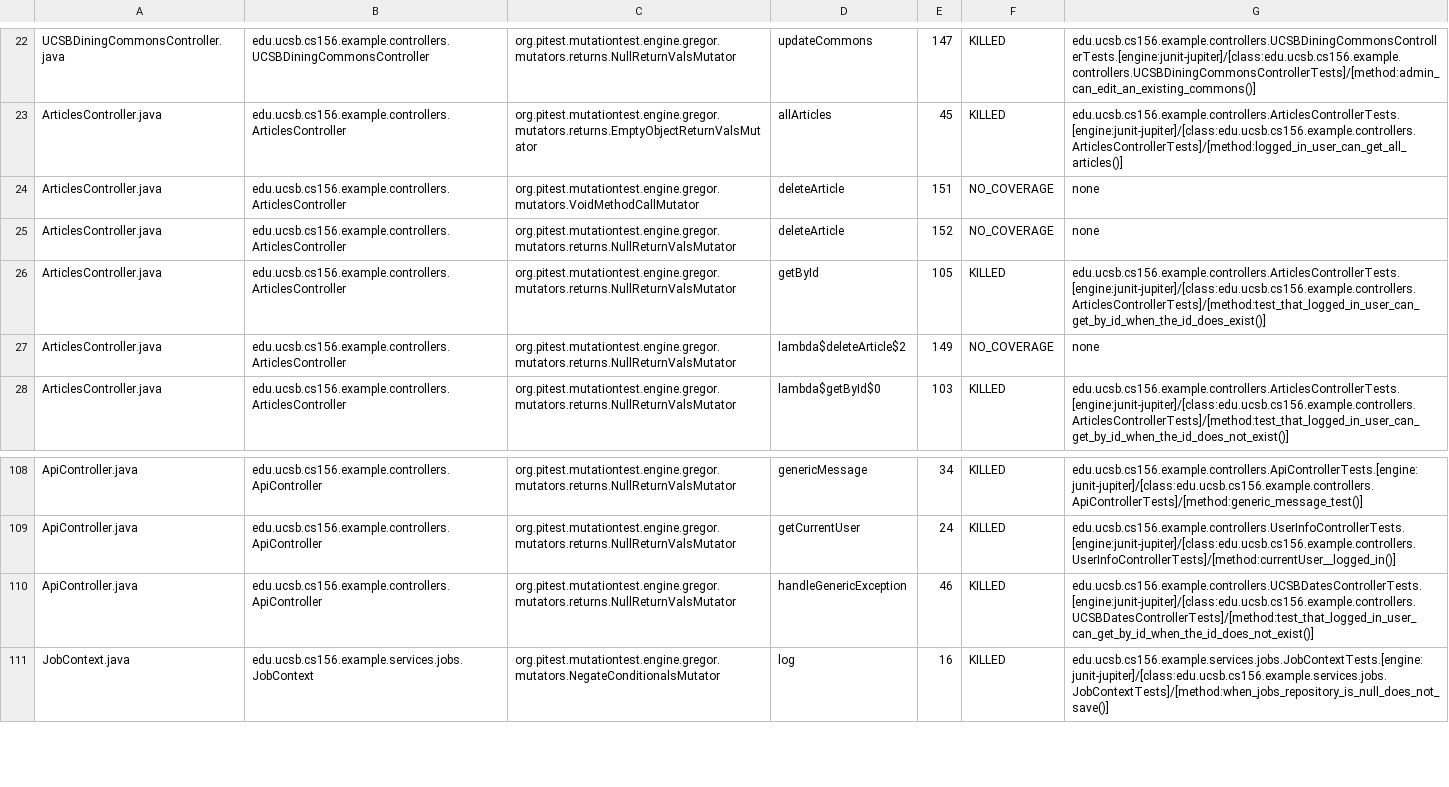
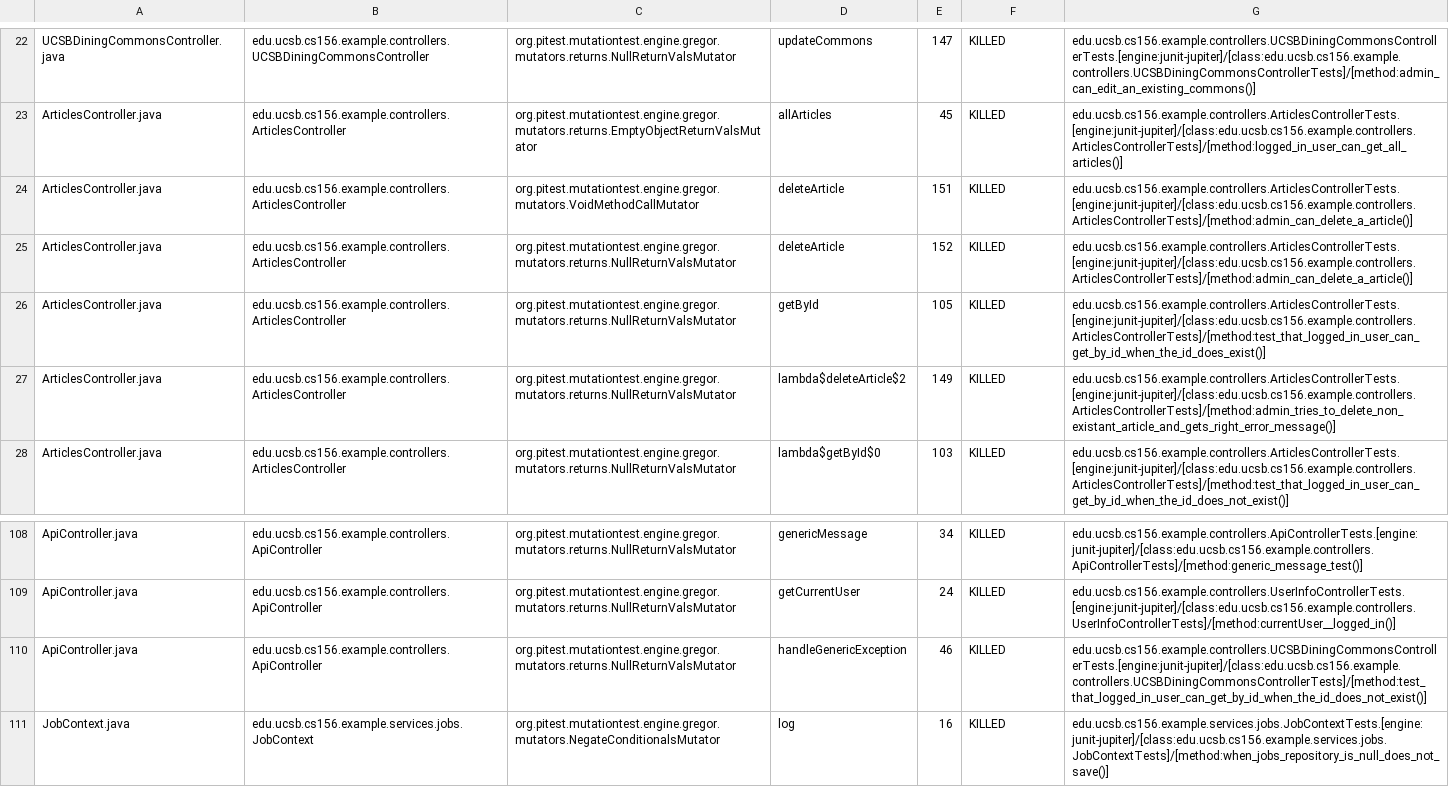
Before and after one commit to ucsb-cs156-s26/team01-s26-06, a CSV file: prs/62/pitest/mutations.csv, drawn as a sheet; only a part is shown, gaps mark what is left out.

Commit message:
Deploying to gh-pages from @ ucsb-cs156-s26/team01-s26-06@97a25468e6f7049f27d7df4672ec5d8932566dfd 🚀

```diff
--- a/prs/62/pitest/mutations.csv
+++ b/prs/62/pitest/mutations.csv
@@ -23,6 +23,6 @@ UCSBDiningCommonsController.java,edu.ucsb.cs156.example.controllers.UCSBDiningCo
 ArticlesController.java,edu.ucsb.cs156.example.controllers.ArticlesController,org.pitest.mutationtest.engine.gregor.mutators.returns.EmptyObjectReturnValsMutator,allArticles,45,KILLED,edu.ucsb.cs156.example.controllers.ArticlesControllerTests.[engine:junit-jupiter]/[class:edu.ucsb.cs156.example.controllers.ArticlesControllerTests]/[method:logged_in_user_can_get_all_articles()]
-ArticlesController.java,edu.ucsb.cs156.example.controllers.ArticlesController,org.pitest.mutationtest.engine.gregor.mutators.VoidMethodCallMutator,deleteArticle,151,NO_COVERAGE,none
-ArticlesController.java,edu.ucsb.cs156.example.controllers.ArticlesController,org.pitest.mutationtest.engine.gregor.mutators.returns.NullReturnValsMutator,deleteArticle,152,NO_COVERAGE,none
+ArticlesController.java,edu.ucsb.cs156.example.controllers.ArticlesController,org.pitest.mutationtest.engine.gregor.mutators.VoidMethodCallMutator,deleteArticle,151,KILLED,edu.ucsb.cs156.example.controllers.ArticlesControllerTests.[engine:junit-jupiter]/[class:edu.ucsb.cs156.example.controllers.ArticlesControllerTests]/[method:admin_can_delete_a_article()]
+ArticlesController.java,edu.ucsb.cs156.example.controllers.ArticlesController,org.pitest.mutationtest.engine.gregor.mutators.returns.NullReturnValsMutator,deleteArticle,152,KILLED,edu.ucsb.cs156.example.controllers.ArticlesControllerTests.[engine:junit-jupiter]/[class:edu.ucsb.cs156.example.controllers.ArticlesControllerTests]/[method:admin_can_delete_a_article()]
 ArticlesController.java,edu.ucsb.cs156.example.controllers.ArticlesController,org.pitest.mutationtest.engine.gregor.mutators.returns.NullReturnValsMutator,getById,105,KILLED,edu.ucsb.cs156.example.controllers.ArticlesControllerTests.[engine:junit-jupiter]/[class:edu.ucsb.cs156.example.controllers.ArticlesControllerTests]/[method:test_that_logged_in_user_can_get_by_id_when_the_id_does_exist()]
-ArticlesController.java,edu.ucsb.cs156.example.controllers.ArticlesController,org.pitest.mutationtest.engine.gregor.mutators.returns.NullReturnValsMutator,lambda$deleteArticle$2,149,NO_COVERAGE,none
+ArticlesController.java,edu.ucsb.cs156.example.controllers.ArticlesController,org.pitest.mutationtest.engine.gregor.mutators.returns.NullReturnValsMutator,lambda$deleteArticle$2,149,KILLED,edu.ucsb.cs156.example.controllers.ArticlesControllerTests.[engine:junit-jupiter]/[class:edu.ucsb.cs156.example.controllers.ArticlesControllerTests]/[method:admin_tries_to_delete_non_existant_article_and_gets_right_error_message()]
 ArticlesController.java,edu.ucsb.cs156.example.controllers.ArticlesController,org.pitest.mutationtest.engine.gregor.mutators.returns.NullReturnValsMutator,lambda$getById$0,103,KILLED,edu.ucsb.cs156.example.controllers.ArticlesControllerTests.[engine:junit-jupiter]/[class:edu.ucsb.cs156.example.controllers.ArticlesControllerTests]/[method:test_that_logged_in_user_can_get_by_id_when_the_id_does_not_exist()]
@@ -109,3 +109,3 @@ ApiController.java,edu.ucsb.cs156.example.controllers.ApiController,org.pitest.m
 ApiController.java,edu.ucsb.cs156.example.controllers.ApiController,org.pitest.mutationtest.engine.gregor.mutators.returns.NullReturnValsMutator,getCurrentUser,24,KILLED,edu.ucsb.cs156.example.controllers.UserInfoControllerTests.[engine:junit-jupiter]/[class:edu.ucsb.cs156.example.controllers.UserInfoControllerTests]/[method:currentUser__logged_in()]
-ApiController.java,edu.ucsb.cs156.example.controllers.ApiController,org.pitest.mutationtest.engine.gregor.mutators.returns.NullReturnValsMutator,handleGenericException,46,KILLED,edu.ucsb.cs156.example.controllers.UCSBDatesControllerTests.[engine:junit-jupiter]/[class:edu.ucsb.cs156.example.controllers.UCSBDatesControllerTests]/[method:test_that_logged_in_user_can_get_by_id_when_the_id_does_not_exist()]
+ApiController.java,edu.ucsb.cs156.example.controllers.ApiController,org.pitest.mutationtest.engine.gregor.mutators.returns.NullReturnValsMutator,handleGenericException,46,KILLED,edu.ucsb.cs156.example.controllers.UCSBDiningCommonsControllerTests.[engine:junit-jupiter]/[class:edu.ucsb.cs156.example.controllers.UCSBDiningCommonsControllerTests]/[method:test_that_logged_in_user_can_get_by_id_when_the_id_does_not_exist()]
 JobContext.java,edu.ucsb.cs156.example.services.jobs.JobContext,org.pitest.mutationtest.engine.gregor.mutators.NegateConditionalsMutator,log,16,KILLED,edu.ucsb.cs156.example.services.jobs.JobContextTests.[engine:junit-jupiter]/[class:edu.ucsb.cs156.example.services.jobs.JobContextTests]/[method:when_jobs_repository_is_null_does_not_save()]
```
Also changed, not shown: 19 other files.
